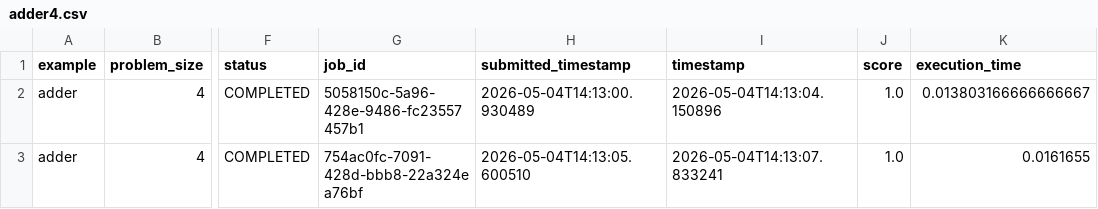
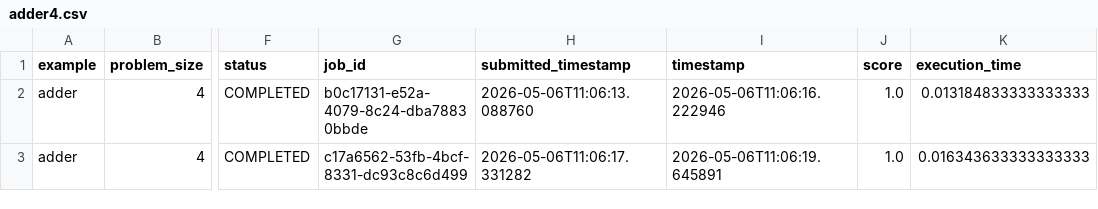
Before and after one commit to Classiq/classiq-library, a CSV file: benchmarking/benchmarks/data/adder4.csv, drawn as a sheet; only a part is shown, gaps mark what is left out; the diff names each change by its address in the sheet, - before the commit and + after, or states it on an @@ line.

```diff
--- a/benchmarking/benchmarks/data/adder4.csv
+++ b/benchmarking/benchmarks/data/adder4.csv
-G2 (job_id): 5058150c-5a96-428e-9486-fc23557457b1
+G2 (job_id): b0c17131-e52a-4079-8c24-dba78830bbde
-H2 (submitted_timestamp): 2026-05-04T14:13:00.930489
+H2 (submitted_timestamp): 2026-05-06T11:06:13.088760
-I2 (timestamp): 2026-05-04T14:13:04.150896
+I2 (timestamp): 2026-05-06T11:06:16.222946
-K2 (execution_time): 0.013803166666666667
+K2 (execution_time): 0.013184833333333333
-G3 (job_id): 754ac0fc-7091-428d-bbb8-22a324ea76bf
+G3 (job_id): c17a6562-53fb-4bcf-8331-dc93c8c6d499
-H3 (submitted_timestamp): 2026-05-04T14:13:05.600510
+H3 (submitted_timestamp): 2026-05-06T11:06:17.331282
-I3 (timestamp): 2026-05-04T14:13:07.833241
+I3 (timestamp): 2026-05-06T11:06:19.645891
-K3 (execution_time): 0.0161655
+K3 (execution_time): 0.016343633333333333
```
Also changed, not shown: benchmarking/benchmarks/data/ghz3.csv, benchmarking/benchmarks/data/state_preparation4.csv, 24 other files.
